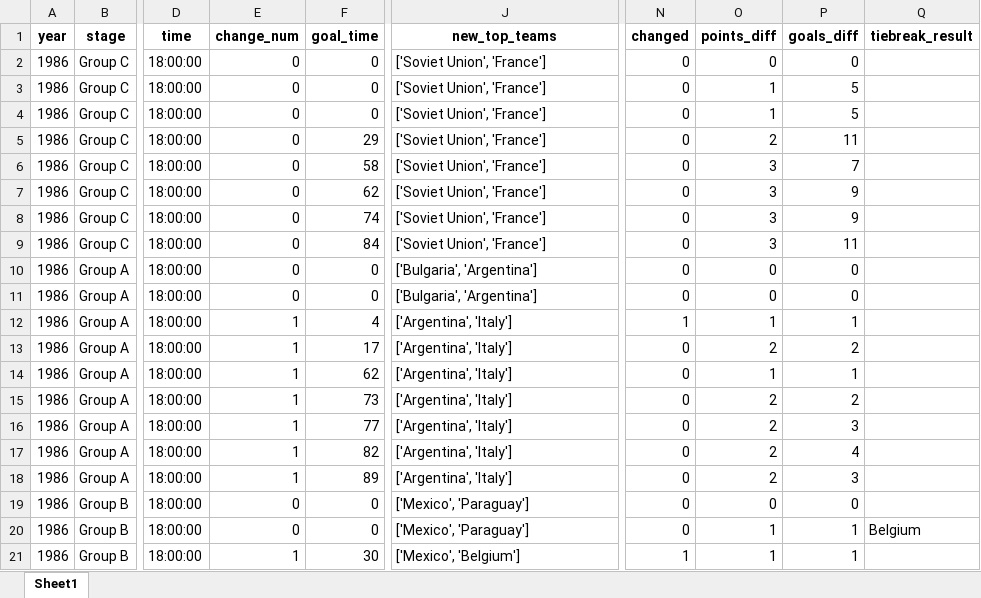
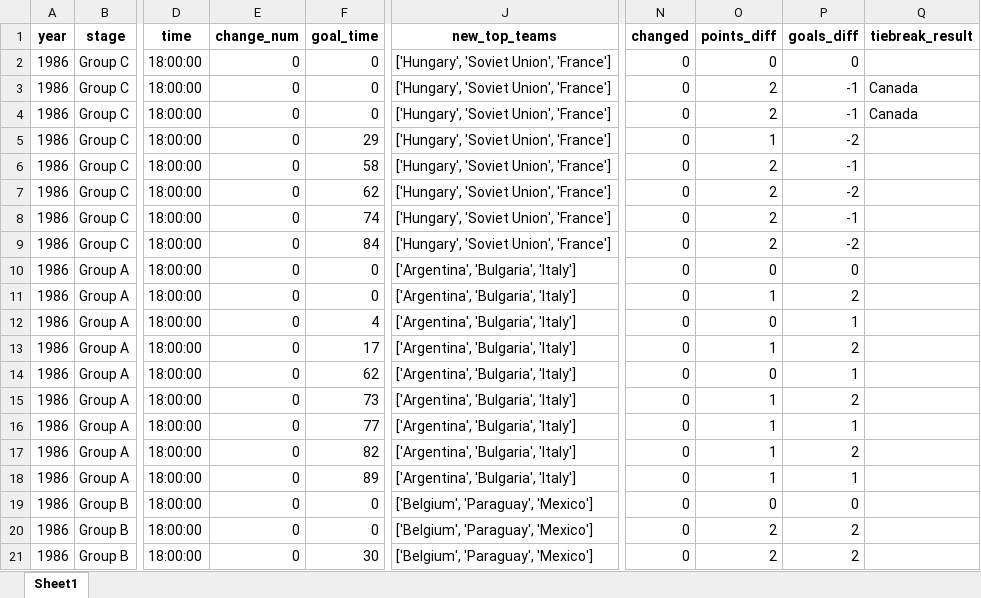
Before and after one commit to AEGDDI/tiebreak_wc, an Excel workbook: data/out/wiki/men/fifa/wc/goals_wc_fifa_men.xlsx, sheet Sheet1, drawn as a sheet; only a part is shown, gaps mark what is left out; values as stored, in another font and other column widths than the file's, no borders; the diff covers the shown part only; the diff names each change by its address in the sheet, - before the commit and + after, or states it on an @@ line.

```diff
--- a/data/out/wiki/men/fifa/wc/goals_wc_fifa_men.xlsx (sheet Sheet1)
+++ b/data/out/wiki/men/fifa/wc/goals_wc_fifa_men.xlsx (sheet Sheet1)
-J2:J9 (new_top_teams): ['Soviet Union', 'France']
+J2:J9 (new_top_teams): ['Hungary', 'Soviet Union', 'France']
-O3:O4 (points_diff): 1
+O3:O4 (points_diff): 2
-P3:P4 (goals_diff): 5
+P3:P4 (goals_diff): -1
-Q3:Q4 (tiebreak_result): (empty)
+Q3:Q4 (tiebreak_result): Canada
-O5 (points_diff): 2
+O5 (points_diff): 1
-P5 (goals_diff): 11
+P5 (goals_diff): -2
-O6:O9 (points_diff): 3
+O6:O9 (points_diff): 2
-P6 (goals_diff): 7
+P6 (goals_diff): -1
-P7 (goals_diff): 9
+P7 (goals_diff): -2
-P8 (goals_diff): 9
+P8 (goals_diff): -1
-P9 (goals_diff): 11
+P9 (goals_diff): -2
-J10:J11 (new_top_teams): ['Bulgaria', 'Argentina']
+J10:J11 (new_top_teams): ['Argentina', 'Bulgaria', 'Italy']
-O11 (points_diff): 0
+O11 (points_diff): 1
-P11 (goals_diff): 0
+P11 (goals_diff): 2
-E12:E18 (change_num): 1
+E12:E18 (change_num): 0
-J12:J18 (new_top_teams): ['Argentina', 'Italy']
+J12:J18 (new_top_teams): ['Argentina', 'Bulgaria', 'Italy']
-N12 (changed): 1
+N12 (changed): 0
-O12 (points_diff): 1
+O12 (points_diff): 0
-O13 (points_diff): 2
+O13 (points_diff): 1
-O14 (points_diff): 1
+O14 (points_diff): 0
-O15:O18 (points_diff): 2
+O15:O18 (points_diff): 1
-P16 (goals_diff): 3
+P16 (goals_diff): 1
-P17 (goals_diff): 4
+P17 (goals_diff): 2
-P18 (goals_diff): 3
+P18 (goals_diff): 1
-J19:J20 (new_top_teams): ['Mexico', 'Paraguay']
+J19:J20 (new_top_teams): ['Belgium', 'Paraguay', 'Mexico']
-O20:O21 (points_diff): 1
+O20:O21 (points_diff): 2
-P20:P21 (goals_diff): 1
+P20:P21 (goals_diff): 2
-Q20 (tiebreak_result): Belgium
+Q20 (tiebreak_result): (empty)
-E21 (change_num): 1
+E21 (change_num): 0
-J21 (new_top_teams): ['Mexico', 'Belgium']
+J21 (new_top_teams): ['Belgium', 'Paraguay', 'Mexico']
-N21 (changed): 1
+N21 (changed): 0
```
Also changed, not shown: 860 edited cells elsewhere in this sheet, data/out/wiki/men/fifa/wc/mbm_wc_fifa.xlsx, data/out/wiki/men/fifa/wc/third_teams_wc_fifa_men.xlsx, 13 other files.
